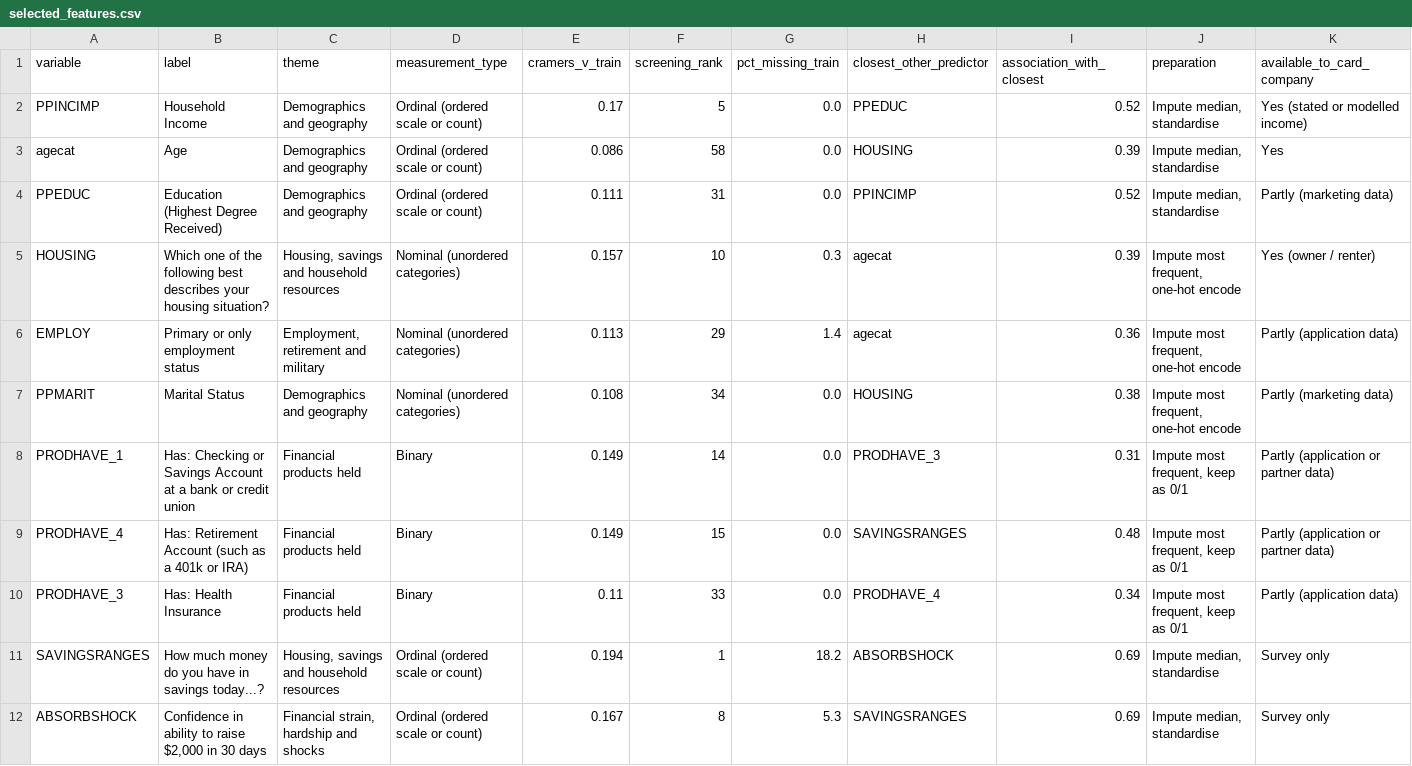
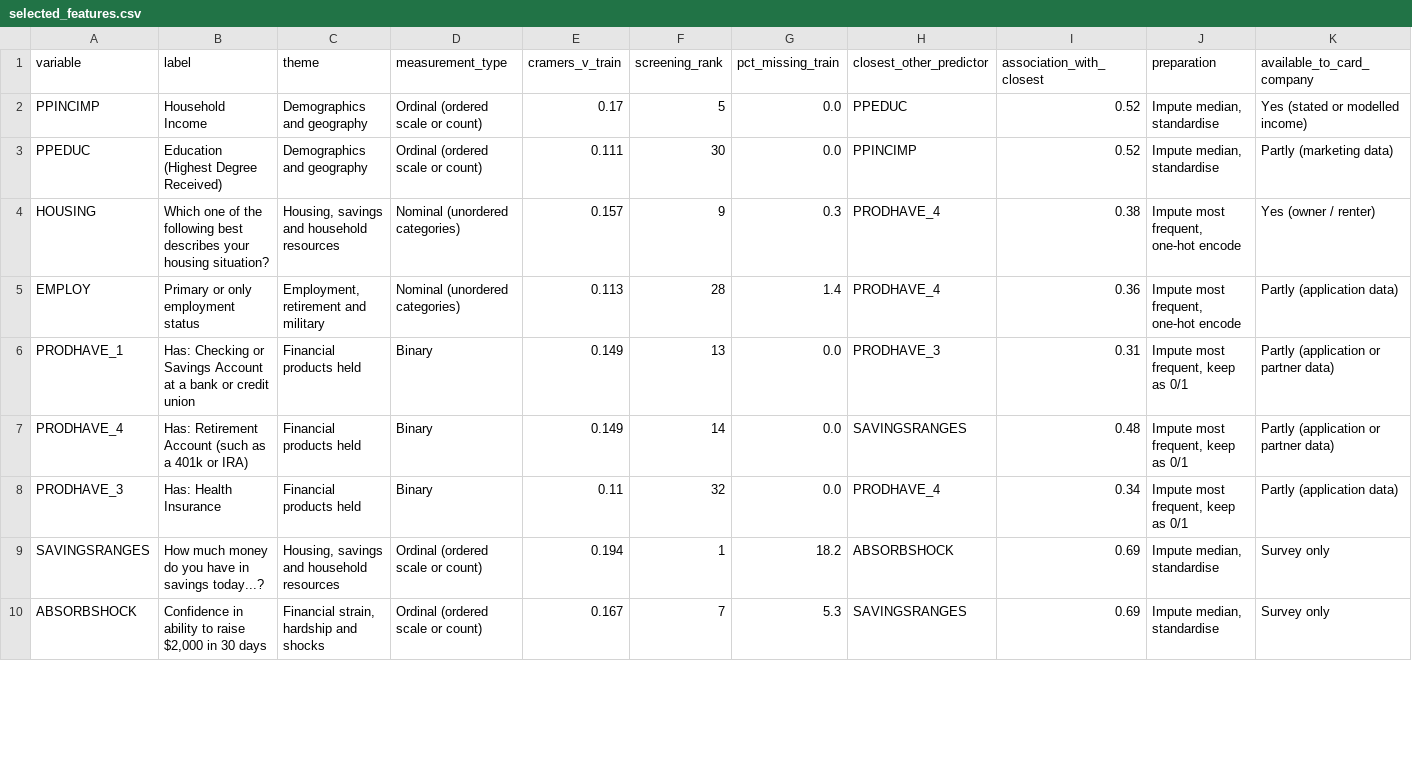
Before and after one commit to arnavgannamani/prepaid-card-project, a CSV file: data/selected_features.csv, drawn as a sheet; only a part is shown; removed rows and columns are numbered as before the commit, all else as after; rows hold the shown columns only; the diff covers the shown part only; the diff names each change by its address in the sheet, - before the commit and + after, or states it on an @@ line.

Commit message:
Proposal: drop age, marital status and SNAP as predictors
These three are prohibited bases under the Equal Credit Opportunity Act.
Sex (PPGENDER) is also made ineligible; it was never selected.

- Part 2: the four are ineligible for selection; the final list is 17
  predictors (the brief allows up to 20). Age, marital status and SNAP
  stay in train.csv/test.csv as describe-only columns. The split is unchanged.
- Part 3: re-tuned. Logistic regression is still chosen (now C=0.3);
  test ROC-AUC 0.746, PR-AUC 0.247; top-20% rule score_chosen >= 0.602.
- Part 4: hard-coded counts made dynamic, model setting updated, and
  all figures in the text updated.
- Part 5: section 5.6 now compares the previous 20-predictor model with
  the current one; all figures in the text updated.

```diff
--- a/data/selected_features.csv
+++ b/data/selected_features.csv
-row 3: agecat | Age | Demographics and geography | Ordinal (ordered scale or count) | 0.086 | 58 | 0.0 | HOUSING | 0.39 | Impute median, standardise | Yes
-F3 (screening_rank): 31
+F3 (screening_rank): 30
-F4 (screening_rank): 10
+F4 (screening_rank): 9
-H4:H5 (closest_other_predictor): agecat
+H4:H5 (closest_other_predictor): PRODHAVE_4
-I4 (association_with_closest): 0.39
+I4 (association_with_closest): 0.38
-F5 (screening_rank): 29
+F5 (screening_rank): 28
-row 7: PPMARIT | Marital Status | Demographics and geography | Nominal (unordered categories) | 0.108 | 34 | 0.0 | HOUSING | 0.38 | Impute most frequent, one-hot encode | Partly (marketing data)
-F6 (screening_rank): 14
+F6 (screening_rank): 13
-F7 (screening_rank): 15
+F7 (screening_rank): 14
-F8 (screening_rank): 33
+F8 (screening_rank): 32
-F10 (screening_rank): 8
+F10 (screening_rank): 7
```
Also changed, not shown: 1 removed row and 7 edited cells elsewhere in this file, data/test.csv, data/test_scores.csv, 19 other files.
